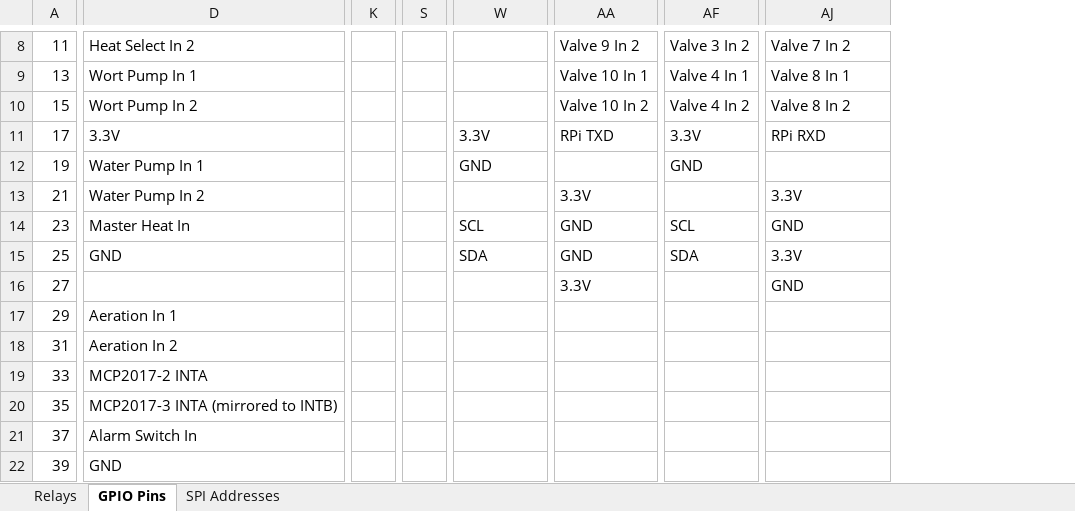
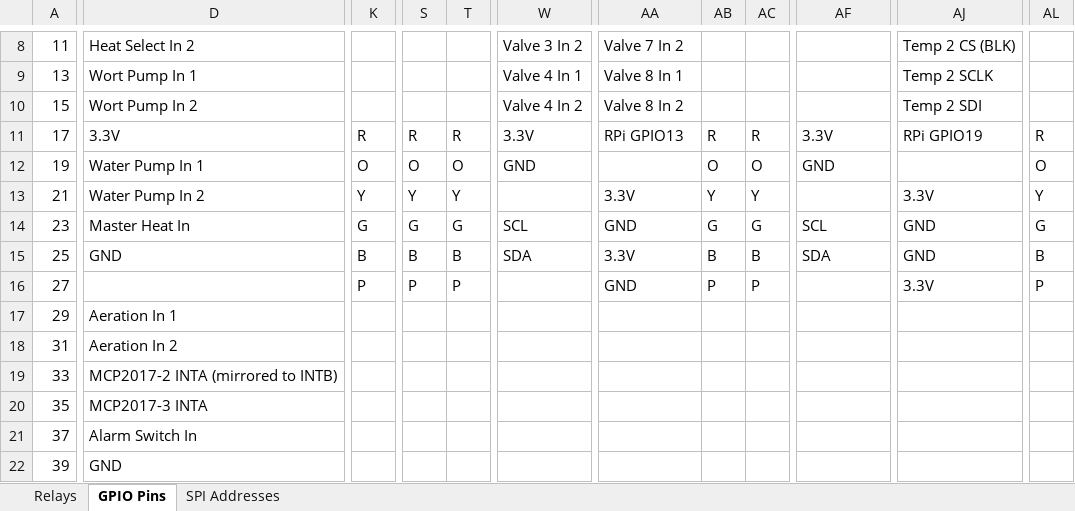
Before and after one commit to Bobstin/AutomatedBrewery, an Excel workbook: Relay and Pin Layout.xlsx, sheet GPIO Pins, drawn as a sheet; only a part is shown, gaps mark what is left out; values as stored, in another font and other column widths than the file's, no cell formats; removed rows and columns are numbered as before the commit, all else as after; the diff covers the shown part only; the diff names each change by its address in the sheet, - before the commit and + after, or states it on an @@ line.

Commit message:
Updates pin layout

```diff
--- a/Relay and Pin Layout.xlsx (sheet GPIO Pins)
+++ b/Relay and Pin Layout.xlsx (sheet GPIO Pins)
-column K, empty
+column K, rows 11-16: R | O | Y | G | B | P
-column S, empty
+column S, rows 11-16: R | O | Y | G | B | P
+column T, rows 11-16: R | O | Y | G | B | P
+column AB, rows 11-16: R | O | Y | G | B | P
+column AC, rows 11-16: R | O | Y | G | B | P
+column AL, rows 11-16: R | O | Y | G | B | P
-W8: (empty)
+W8: Valve 3 In 2
-AA8: Valve 9 In 2
+AA8: Valve 7 In 2
-AF8: Valve 3 In 2
+AF8: (empty)
-AJ8: Valve 7 In 2
+AJ8: Temp 2 CS (BLK)
-W9: (empty)
+W9: Valve 4 In 1
-AA9: Valve 10 In 1
+AA9: Valve 8 In 1
-AF9: Valve 4 In 1
+AF9: (empty)
-AJ9: Valve 8 In 1
+AJ9: Temp 2 SCLK
-W10: (empty)
+W10: Valve 4 In 2
-AA10: Valve 10 In 2
+AA10: Valve 8 In 2
-AF10: Valve 4 In 2
+AF10: (empty)
-AJ10: Valve 8 In 2
+AJ10: Temp 2 SDI
-AA11: RPi TXD
+AA11: RPi GPIO13
-AJ11: RPi RXD
+AJ11: RPi GPIO19
-AA15: GND
+AA15: 3.3V
-AJ15: 3.3V
+AJ15: GND
-AA16: 3.3V
+AA16: GND
-AJ16: GND
+AJ16: 3.3V
-D19: MCP2017-2 INTA
+D19: MCP2017-2 INTA (mirrored to INTB)
-D20: MCP2017-3 INTA (mirrored to INTB)
+D20: MCP2017-3 INTA
```
Also changed, not shown: 1 added column, 3 removed columns and 20 edited cells elsewhere in this sheet, sheet SPI Addresses, cell formats.
